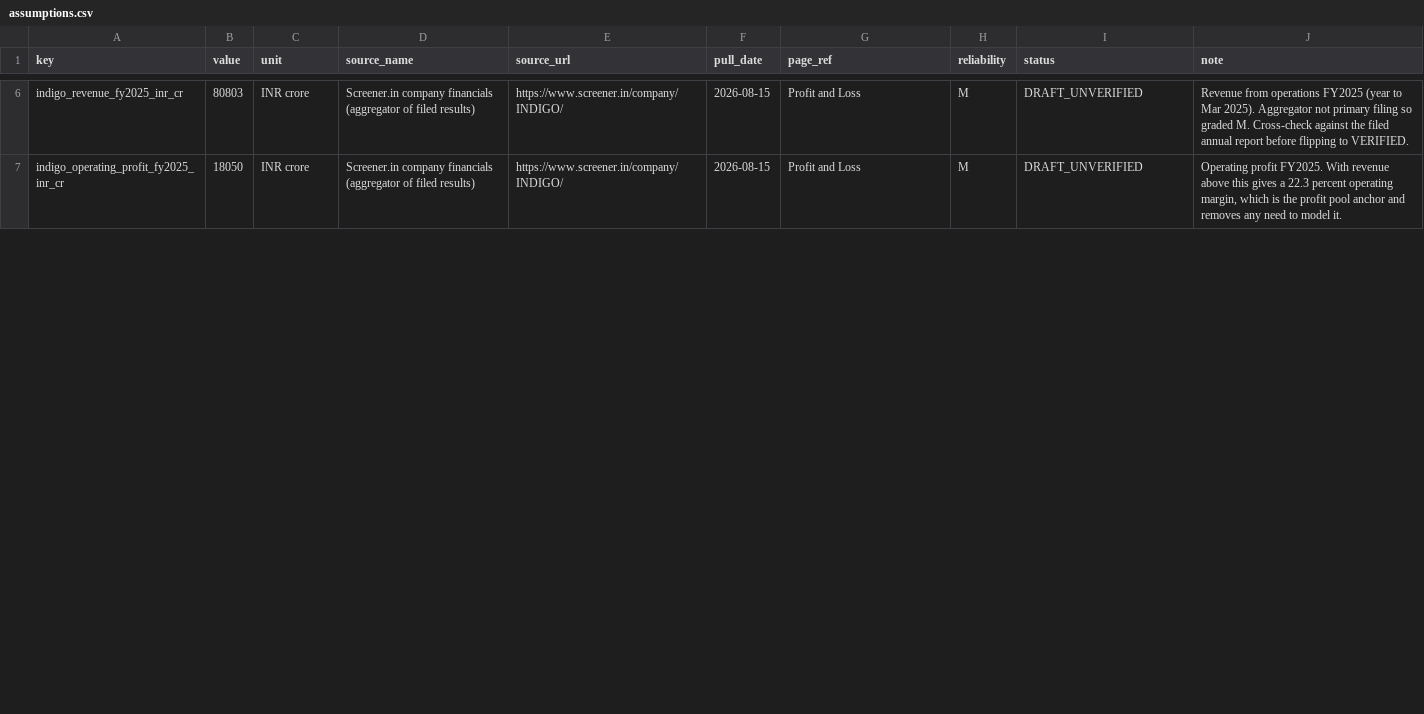
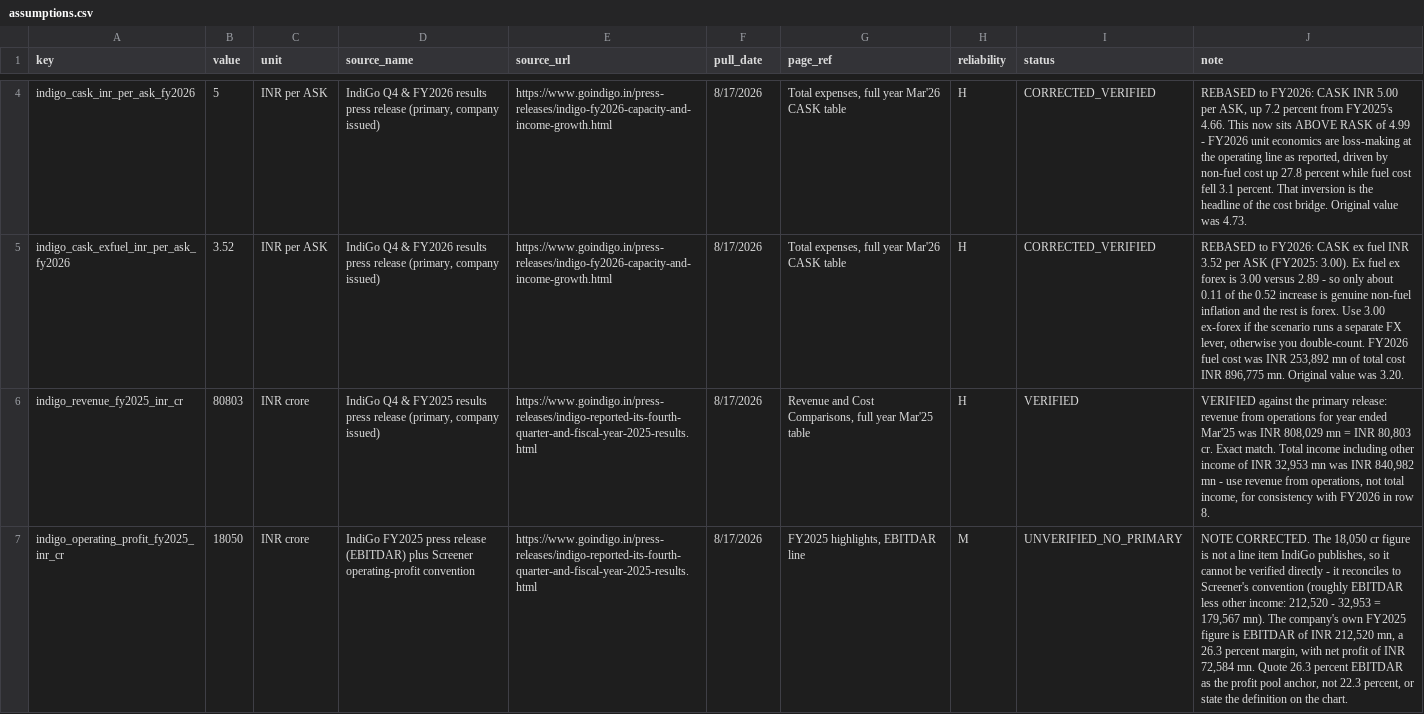
Before and after one commit to DogInfantry/india-widebody-window, a CSV file: data/manual/assumptions.csv, drawn as a sheet; only a part is shown, gaps mark what is left out; the diff covers the shown part only; the diff names each change by its address in the sheet, - before the commit and + after, or states it on an @@ line.

Commit message:
Adopt the verification vocabulary, and retract the IndiGo margin claim
Your verification pass found three errors of mine, one of which I had published as a finding. All three are corrected and the wrong one is retracted in docs/methodology.md rather than quietly deleted, because a project claiming its numbers are traceable has to show what happened when one was not.

RETRACTED. I asserted IndiGo operating margin halved from 22.3 percent in FY2025 to 14.0 percent in FY2026 and treated it as the squeezed margin funding widebodies. Wrong on the number and the conclusion. 18,050 cr is not a line item IndiGo publishes; it reconciles to an aggregator convention the company does not report, so it could never have been verified. The primary source shows EBITDAR margin of 26.3 percent in FY2025 rising to 27.3 percent ex-forex in FY2026. The margin improved.

The apparent collapse was non-operating: a Q4 forex loss of roughly 48,230 mn on USD lease liabilities plus a 2,499 mn labour code provision, giving a full-year net loss near 23,936 mn. A currency translation on leases is not an operating squeeze, and presenting it as one would have put a false mechanism at the centre of the recommendation.

The real operating pressure is a better finding anyway, and it is in unit cost. CASK rose 4.66 to 5.00 while RASK fell to 4.99, so unit costs crossed above unit revenues. Non-fuel cost up 27.8 percent against fuel down 3.1. Of the 0.52 rise in CASK ex-fuel only about 0.11 is genuine inflation, the rest is forex, so any scenario running a separate FX lever must use the 3.00 ex-forex figure or double-count.

Two related corrections. The value recorded as RASK 4.51 was not RASK at all, it was Q4 FY2025 CASK, a cost mistaken for a revenue metric. And yield 5.33 matched no published period. A cross-check I described as corroborating both was therefore comparing a yield against a cost and proved nothing.

Code now uses the eleven-state vocabulary from the verification pass instead of my three, because unverified was doing the work of five distinct problems needing five distinct actions. Only VERIFIED and CORRECTED_VERIFIED are cleared to reach a chart. UNVERIFIED_NO_PRIMARY is the state that earns its keep: a plausible value that can never be checked, which is exactly what produced the retracted claim. pull_date now accepts M/D/YYYY and normalises to ISO.

6 of 18 rows are now cleared. 52 tests pass.

```diff
--- a/data/manual/assumptions.csv
+++ b/data/manual/assumptions.csv
+row 4: indigo_cask_inr_per_ask_fy2026 | 5 | INR per ASK | IndiGo Q4 & FY2026 results press release (primary, company issued) | https://www.goindigo.in/press-releases/indigo-fy2026-capacity-and-income-growth.html | 8/17/2026 | Total expenses, full year Mar'26 CASK table | H | CORRECTED_VERIFIED | REBASED to FY2026: CASK INR 5.00 per ASK, up 7.2 percent from FY2025's 4.66. This now sits ABOVE RASK of 4.99 - FY2026 unit economics are loss-making at the operating line as reported, driven by non-fuel cost up 27.8 percent while fuel cost fell 3.1 percent. That inversion is the headline of the cost bridge. Original value was 4.73.
+row 5: indigo_cask_exfuel_inr_per_ask_fy2026 | 3.52 | INR per ASK | IndiGo Q4 & FY2026 results press release (primary, company issued) | https://www.goindigo.in/press-releases/indigo-fy2026-capacity-and-income-growth.html | 8/17/2026 | Total expenses, full year Mar'26 CASK table | H | CORRECTED_VERIFIED | REBASED to FY2026: CASK ex fuel INR 3.52 per ASK (FY2025: 3.00). Ex fuel ex forex is 3.00 versus 2.89 - so only about 0.11 of the 0.52 increase is genuine non-fuel inflation and the rest is forex. Use 3.00 ex-forex if the scenario runs a separate FX lever, otherwise you double-count. FY2026 fuel cost was INR 253,892 mn of total cost INR 896,775 mn. Original value was 3.20.
-D6 (source_name): Screener.in company financials (aggregator of filed results)
+D6 (source_name): IndiGo Q4 & FY2025 results press release (primary, company issued)
-E6:E7 (source_url): https://www.screener.in/company/INDIGO/
+E6:E7 (source_url): https://www.goindigo.in/press-releases/indigo-reported-its-fourth-quarter-and-fiscal-year-2025-results.html
-F6:F7 (pull_date): 2026-08-15
+F6:F7 (pull_date): 8/17/2026
-G6 (page_ref): Profit and Loss
+G6 (page_ref): Revenue and Cost Comparisons, full year Mar'25 table
-H6 (reliability): M
+H6 (reliability): H
-I6 (status): DRAFT_UNVERIFIED
+I6 (status): VERIFIED
-J6 (note): Revenue from operations FY2025 (year to Mar 2025). Aggregator not primary filing so graded M. Cross-check against the filed annual report before flipping to VERIFIED.
+J6 (note): VERIFIED against the primary release: revenue from operations for year ended Mar'25 was INR 808,029 mn = INR 80,803 cr. Exact match. Total income including other income of INR 32,953 mn was INR 840,982 mn - use revenue from operations, not total income, for consistency with FY2026 in row 8.
-D7 (source_name): Screener.in company financials (aggregator of filed results)
+D7 (source_name): IndiGo FY2025 press release (EBITDAR) plus Screener operating-profit convention
-G7 (page_ref): Profit and Loss
+G7 (page_ref): FY2025 highlights, EBITDAR line
-I7 (status): DRAFT_UNVERIFIED
+I7 (status): UNVERIFIED_NO_PRIMARY
-J7 (note): Operating profit FY2025. With revenue above this gives a 22.3 percent operating margin, which is the profit pool anchor and removes any need to model it.
+J7 (note): NOTE CORRECTED. The 18,050 cr figure is not a line item IndiGo publishes, so it cannot be verified directly - it reconciles to Screener's convention (roughly EBITDAR less other income: 212,520 - 32,953 = 179,567 mn). The company's own FY2025 figure is EBITDAR of INR 212,520 mn, a 26.3 percent margin, with net profit of INR 72,584 mn. Quote 26.3 percent EBITDAR as the profit pool anchor, not 22.3 percent, or state the definition on the chart.
```
Also changed, not shown: 2 added rows, 4 removed rows and 52 edited cells elsewhere in this file, 15 other files.
